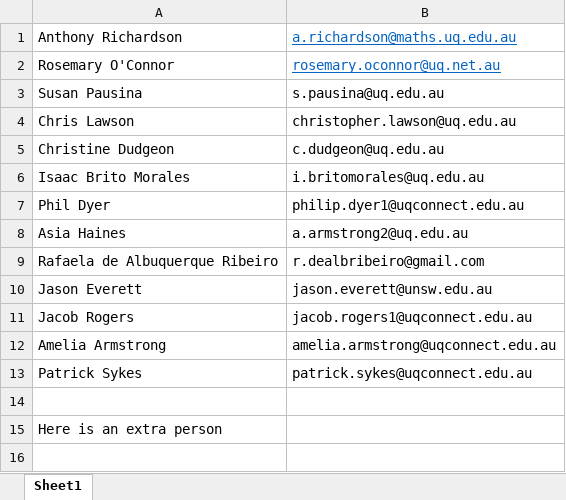
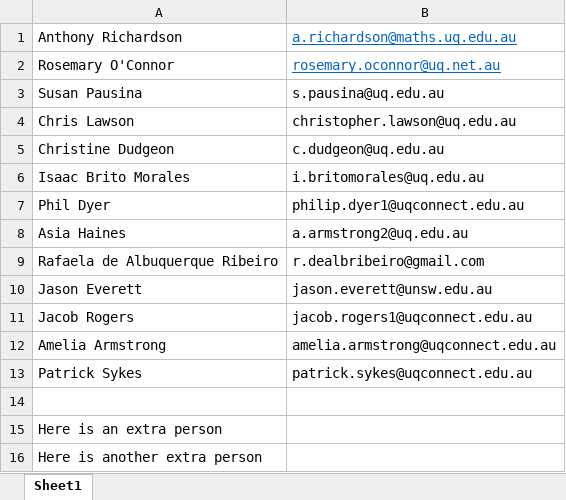
Before and after one commit to rjoc1962/Another-Data-Workshop, an Excel workbook: LabList.xlsx, sheet Sheet1, drawn as a sheet; values as stored, in another font and other column widths than the file's, no borders; the diff names each change by its address in the sheet, - before the commit and + after, or states it on an @@ line.

```diff
--- a/LabList.xlsx (sheet Sheet1)
+++ b/LabList.xlsx (sheet Sheet1)
+row 16: Here is another extra person
```
Also changed, not shown: 1 other file.
